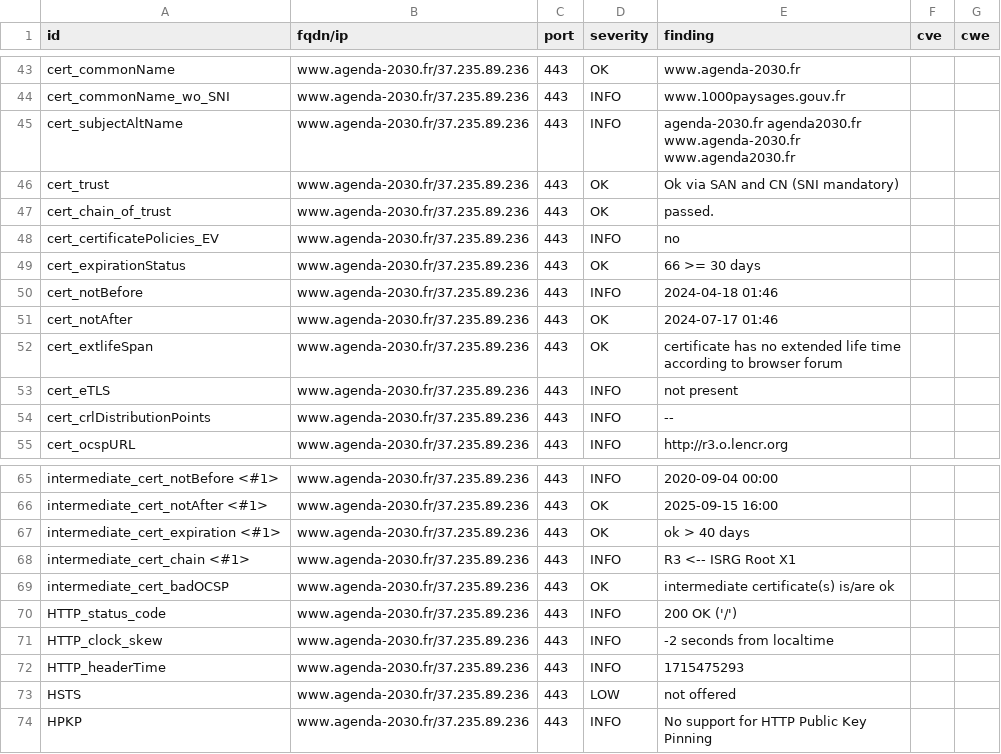
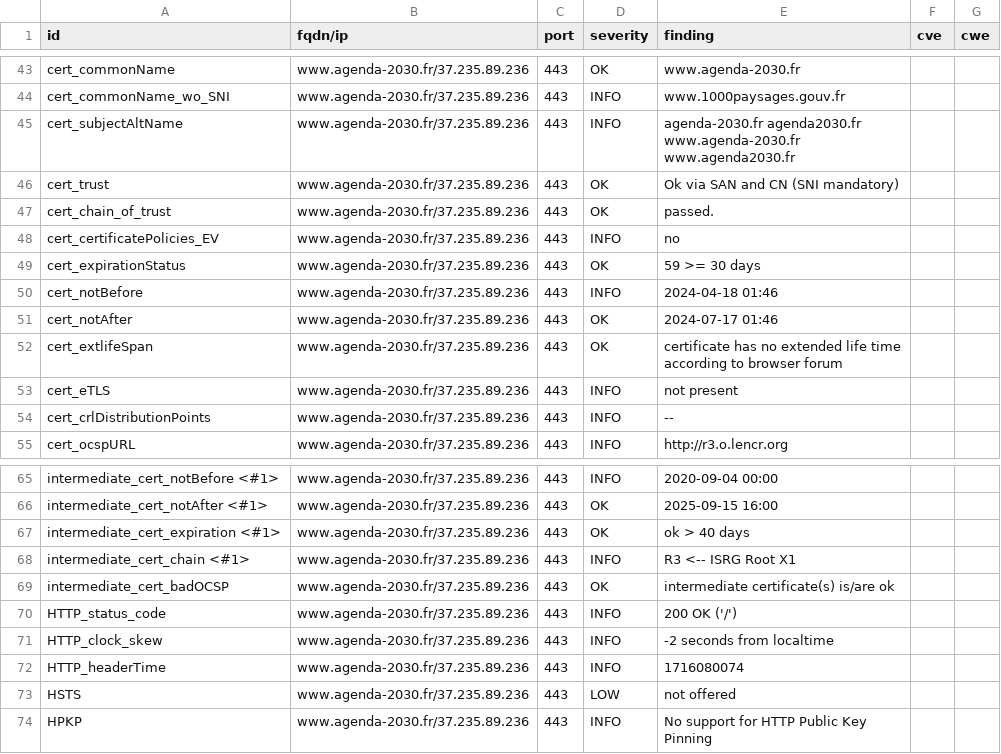
Before and after one commit to MTES-MCT/CGDD-BUN, a CSV file: results/aHR0cHM6Ly93d3cuYWdlbmRhLTIwMzAuZnI=/testssl.csv, drawn as a sheet; only a part is shown, gaps mark what is left out.

```diff
--- a/results/aHR0cHM6Ly93d3cuYWdlbmRhLTIwMzAuZnI=/testssl.csv
+++ b/results/aHR0cHM6Ly93d3cuYWdlbmRhLTIwMzAuZnI=/testssl.csv
@@ -48,3 +48,3 @@
 "cert_certificatePolicies_EV","www.agenda-2030.fr/37.235.89.236","443","INFO","no","",""
-"cert_expirationStatus","www.agenda-2030.fr/37.235.89.236","443","OK","66 >= 30 days","",""
+"cert_expirationStatus","www.agenda-2030.fr/37.235.89.236","443","OK","59 >= 30 days","",""
 "cert_notBefore","www.agenda-2030.fr/37.235.89.236","443","INFO","2024-04-18 01:46","",""
@@ -71,3 +71,3 @@
 "HTTP_clock_skew","www.agenda-2030.fr/37.235.89.236","443","INFO","-2 seconds from localtime","",""
-"HTTP_headerTime","www.agenda-2030.fr/37.235.89.236","443","INFO","1715475293","",""
+"HTTP_headerTime","www.agenda-2030.fr/37.235.89.236","443","INFO","1716080074","",""
 "HSTS","www.agenda-2030.fr/37.235.89.236","443","LOW","not offered","",""
```
Also changed, not shown: 8 other files.
